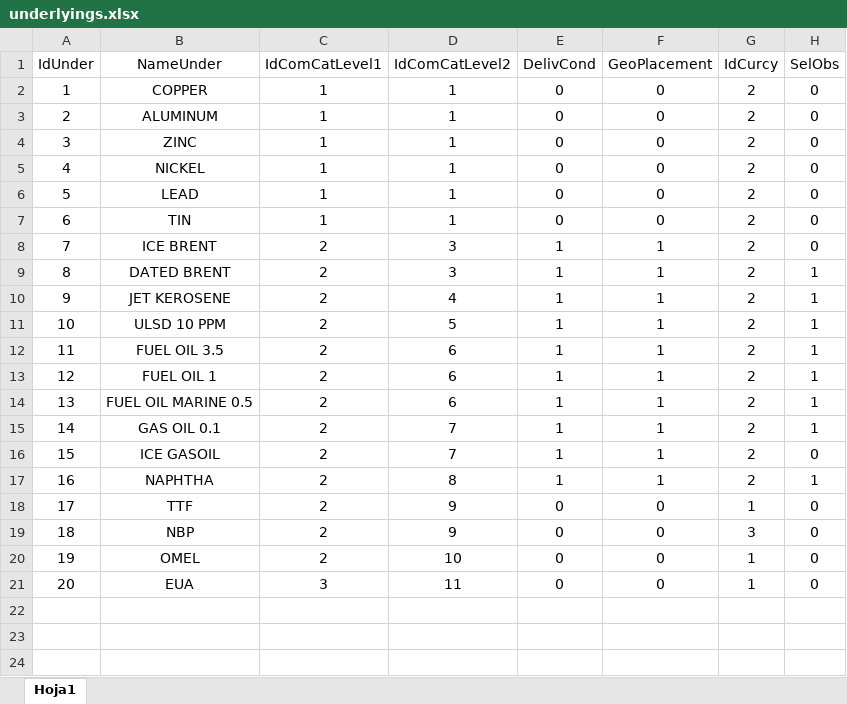
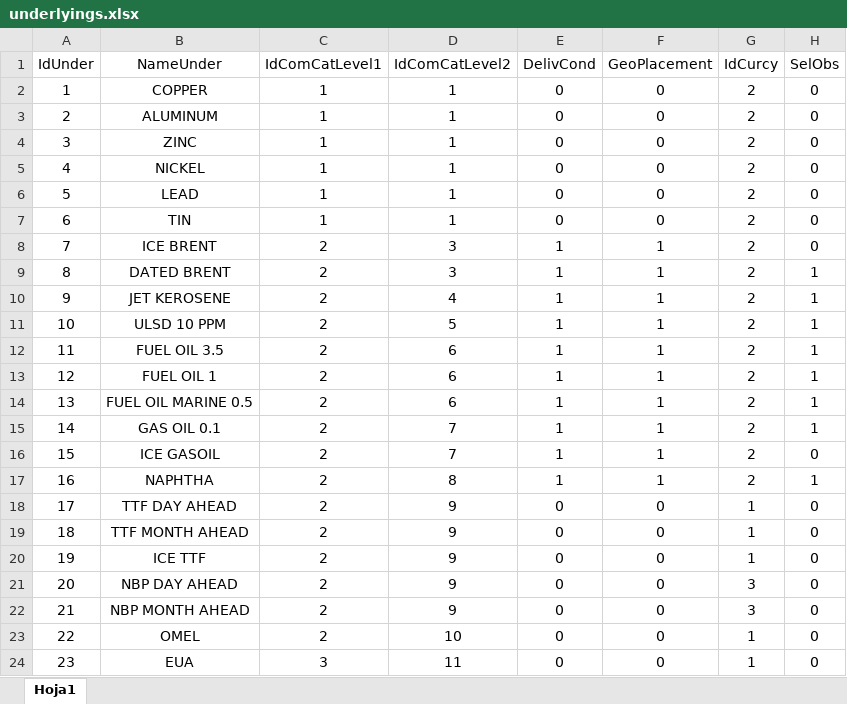
Before and after one commit to miquelcampaner/webcomm, an Excel workbook: auxfiles/underlyings.xlsx, sheet Hoja1, drawn as a sheet; values as stored, in another font and other column widths than the file's, no borders; addresses are those after the commit; the diff names each change by its address in the sheet, - before the commit and + after, or states it on an @@ line.

```diff
--- a/auxfiles/underlyings.xlsx (sheet Hoja1)
+++ b/auxfiles/underlyings.xlsx (sheet Hoja1)
+row 18: 17 | TTF DAY AHEAD | 2 | 9 | 0 | 0 | 1 | 0
+row 19: 18 | TTF MONTH AHEAD | 2 | 9 | 0 | 0 | 1 | 0
@@ column A (IdUnder) renumbered from row 20 down @@
-B20 (NameUnder): TTF
+B20 (NameUnder): ICE TTF
-B21 (NameUnder): NBP
+B21 (NameUnder): NBP DAY AHEAD
+row 22: 21 | NBP MONTH AHEAD | 2 | 9 | 0 | 0 | 3 | 0
```
Also changed, not shown: auxfiles/delicond.xlsx, auxfiles/geodel.xlsx, 9 other files.
